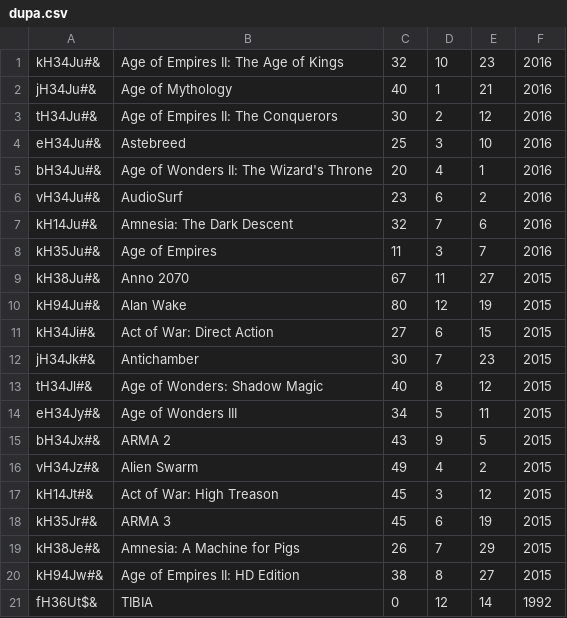
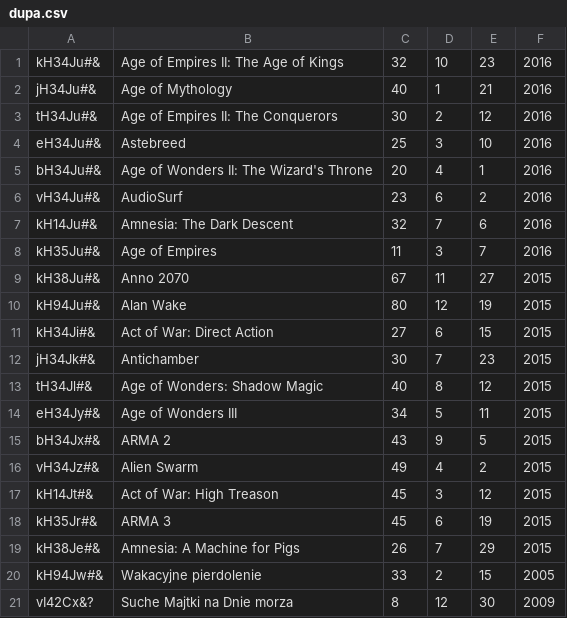
Before and after one commit to MaxKuzaj13/ERP, a CSV file: sales/dupa.csv, drawn as a sheet.

```diff
--- a/sales/dupa.csv
+++ b/sales/dupa.csv
@@ -19,3 +19,3 @@ kH35Jr#&;ARMA 3;45;6;19;2015
 kH38Je#&;Amnesia: A Machine for Pigs;26;7;29;2015
-kH94Jw#&;Age of Empires II: HD Edition;38;8;27;2015
-fH36Ut$&;TIBIA;0;12;14;1992
+kH94Jw#&;Wakacyjne pierdolenie;33;2;15;2005
+vI42Cx&?;Suche Majtki na Dnie morza;8;12;30;2009
```
Also changed, not shown: sales/sales.csv, 1 other file.
